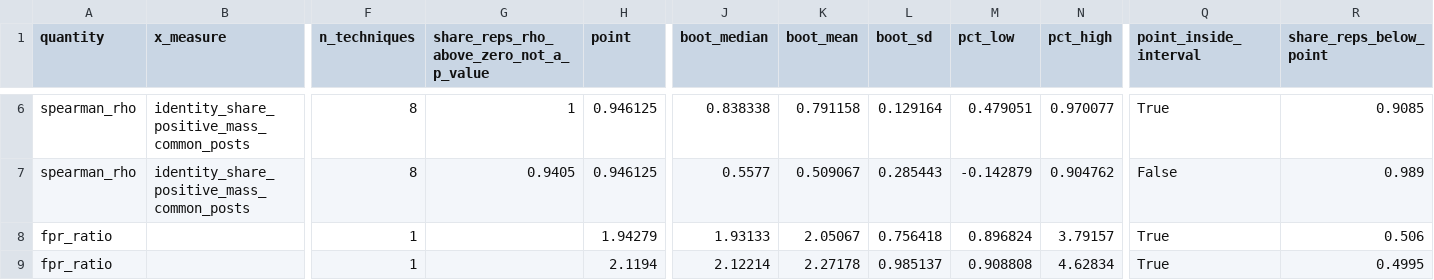
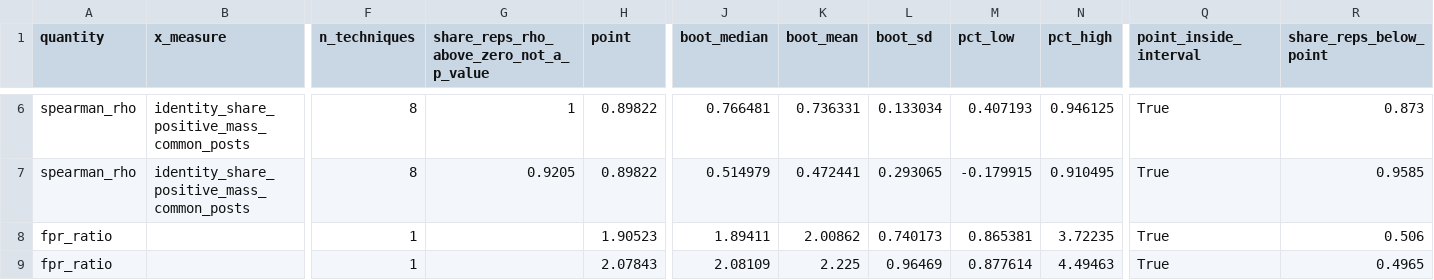
Before and after one commit to 73anthonyL/extremism_sentiment_analysis, a CSV file: results_summary/rq/rq2_rq4_bootstrap_relation.csv, drawn as a sheet; only a part is shown, gaps mark what is left out; the diff covers the shown part only; the diff names each change by its address in the sheet, - before the commit and + after, or states it on an @@ line.

```diff
--- a/results_summary/rq/rq2_rq4_bootstrap_relation.csv
+++ b/results_summary/rq/rq2_rq4_bootstrap_relation.csv
-H6:H7 (point): 0.946125
+H6:H7 (point): 0.89822
-J6 (boot_median): 0.838338
+J6 (boot_median): 0.766481
-K6 (boot_mean): 0.791158
+K6 (boot_mean): 0.736331
-L6 (boot_sd): 0.129164
+L6 (boot_sd): 0.133034
-M6 (pct_low): 0.479051
+M6 (pct_low): 0.407193
-N6 (pct_high): 0.970077
+N6 (pct_high): 0.946125
-R6 (share_reps_below_point): 0.9085
+R6 (share_reps_below_point): 0.873
-G7: 0.9405
+G7: 0.9205
-J7 (boot_median): 0.5577
+J7 (boot_median): 0.514979
-K7 (boot_mean): 0.509067
+K7 (boot_mean): 0.472441
-L7 (boot_sd): 0.285443
+L7 (boot_sd): 0.293065
-M7 (pct_low): -0.142879
+M7 (pct_low): -0.179915
-N7 (pct_high): 0.904762
+N7 (pct_high): 0.910495
-Q7 (point_inside_interval): False
+Q7 (point_inside_interval): True
-R7 (share_reps_below_point): 0.989
+R7 (share_reps_below_point): 0.9585
-H8 (point): 1.94279
+H8 (point): 1.90523
-J8 (boot_median): 1.93133
+J8 (boot_median): 1.89411
-K8 (boot_mean): 2.05067
+K8 (boot_mean): 2.00862
-L8 (boot_sd): 0.756418
+L8 (boot_sd): 0.740173
-M8 (pct_low): 0.896824
+M8 (pct_low): 0.865381
-N8 (pct_high): 3.79157
+N8 (pct_high): 3.72235
-H9 (point): 2.1194
+H9 (point): 2.07843
-J9 (boot_median): 2.12214
+J9 (boot_median): 2.08109
-K9 (boot_mean): 2.27178
+K9 (boot_mean): 2.225
-L9 (boot_sd): 0.985137
+L9 (boot_sd): 0.96469
-M9 (pct_low): 0.908808
+M9 (pct_low): 0.877614
-N9 (pct_high): 4.62834
+N9 (pct_high): 4.49463
-R9 (share_reps_below_point): 0.4995
+R9 (share_reps_below_point): 0.4965
```
Also changed, not shown: 66 edited cells elsewhere in this file, results_summary/rq/rq2_bootstrap_category_shares.csv, results_summary/rq/rq2_rq3_bootstrap_paired_differences.csv.
